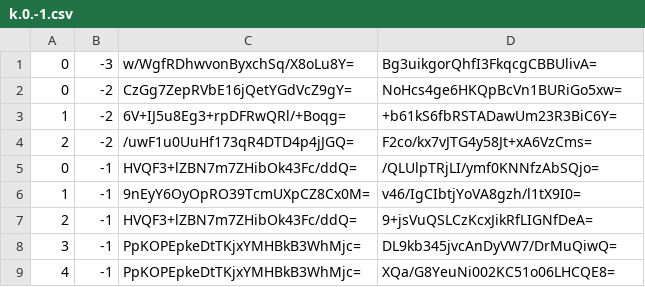
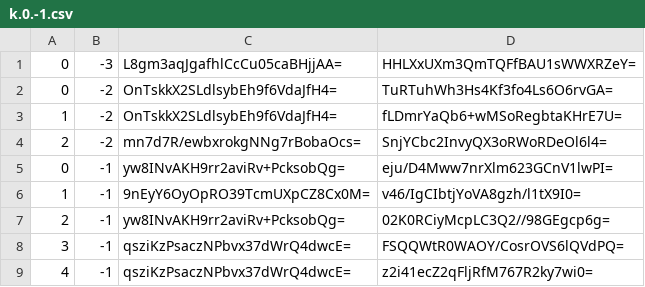
Before and after one commit to counterfitninja/chilled-nether, a CSV file: tiles/zoom.-2/metadata/k.0.-1.csv, drawn as a sheet.

```diff
--- a/tiles/zoom.-2/metadata/k.0.-1.csv
+++ b/tiles/zoom.-2/metadata/k.0.-1.csv
@@ -1,9 +1,9 @@
-0,-3,w/WgfRDhwvonByxchSq/X8oLu8Y=,Bg3uikgorQhfI3FkqcgCBBUlivA=
-0,-2,CzGg7ZepRVbE16jQetYGdVcZ9gY=,NoHcs4ge6HKQpBcVn1BURiGo5xw=
-1,-2,6V+IJ5u8Eg3+rpDFRwQRl/+Boqg=,+b61kS6fbRSTADawUm23R3BiC6Y=
-2,-2,/uwF1u0UuHf173qR4DTD4p4jJGQ=,F2co/kx7vJTG4y58Jt+xA6VzCms=
-0,-1,HVQF3+lZBN7m7ZHibOk43Fc/ddQ=,/QLUlpTRjLI/ymf0KNNfzAbSQjo=
+0,-3,L8gm3aqJgafhlCcCu05caBHjjAA=,HHLXxUXm3QmTQFfBAU1sWWXRZeY=
+0,-2,OnTskkX2SLdlsybEh9f6VdaJfH4=,TuRTuhWh3Hs4Kf3fo4Ls6O6rvGA=
+1,-2,OnTskkX2SLdlsybEh9f6VdaJfH4=,fLDmrYaQb6+wMSoRegbtaKHrE7U=
+2,-2,mn7d7R/ewbxrokgNNg7rBobaOcs=,SnjYCbc2InvyQX3oRWoRDeOl6l4=
+0,-1,yw8INvAKH9rr2aviRv+PcksobQg=,eju/D4Mww7nrXlm623GCnV1lwPI=
 1,-1,9nEyY6OyOpRO39TcmUXpCZ8Cx0M=,v46/IgCIbtjYoVA8gzh/l1tX9I0=
-2,-1,HVQF3+lZBN7m7ZHibOk43Fc/ddQ=,9+jsVuQSLCzKcxJikRfLIGNfDeA=
-3,-1,PpKOPEpkeDtTKjxYMHBkB3WhMjc=,DL9kb345jvcAnDyVW7/DrMuQiwQ=
-4,-1,PpKOPEpkeDtTKjxYMHBkB3WhMjc=,XQa/G8YeuNi002KC51o06LHCQE8=
+2,-1,yw8INvAKH9rr2aviRv+PcksobQg=,02K0RCiyMcpLC3Q2//98GEgcp6g=
+3,-1,qsziKzPsaczNPbvx37dWrQ4dwcE=,FSQQWtR0WAOY/CosrOVS6lQVdPQ=
+4,-1,qsziKzPsaczNPbvx37dWrQ4dwcE=,z2i41ecZ2qFljRfM767R2ky7wi0=
```
Also changed, not shown: tiles/zoom.-1/metadata/k.0.-1.csv, tiles/zoom.-3/metadata/k.0.-1.csv.
